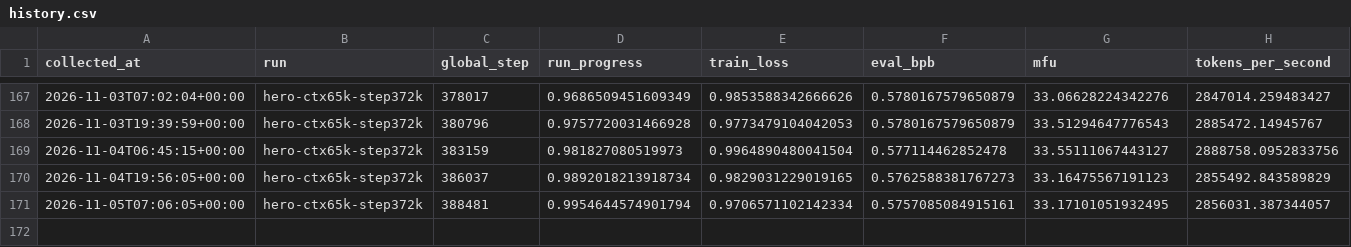
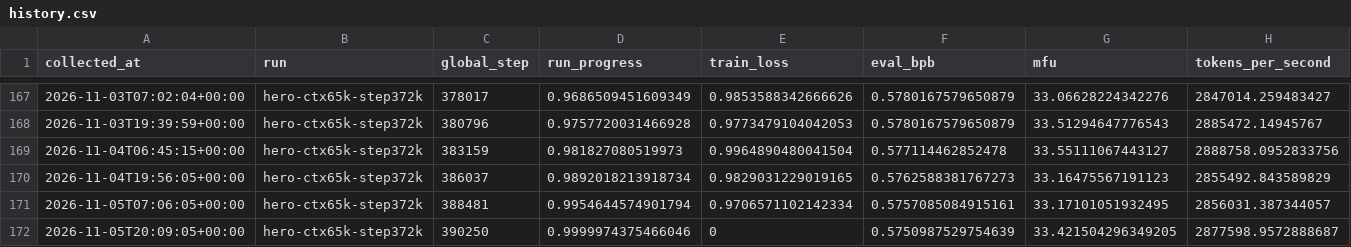
Before and after one commit to huzhe01/marin-run, a CSV file: data/history.csv, drawn as a sheet; only a part is shown, gaps mark what is left out; rows hold the shown columns only; the diff names each change by its address in the sheet, - before the commit and + after, or states it on an @@ line.

```diff
--- a/data/history.csv
+++ b/data/history.csv
+row 172: 2026-11-05T20:09:05+00:00 | hero-ctx65k-step372k | 390250 | 0.9999974375466046 | 0 | 0.5750987529754639 | 33.421504296349205 | 2877598.9572888687
```
